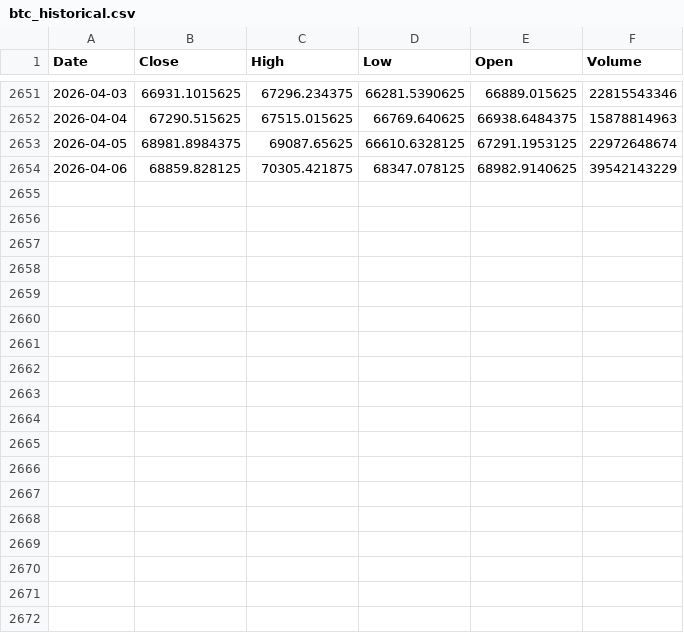
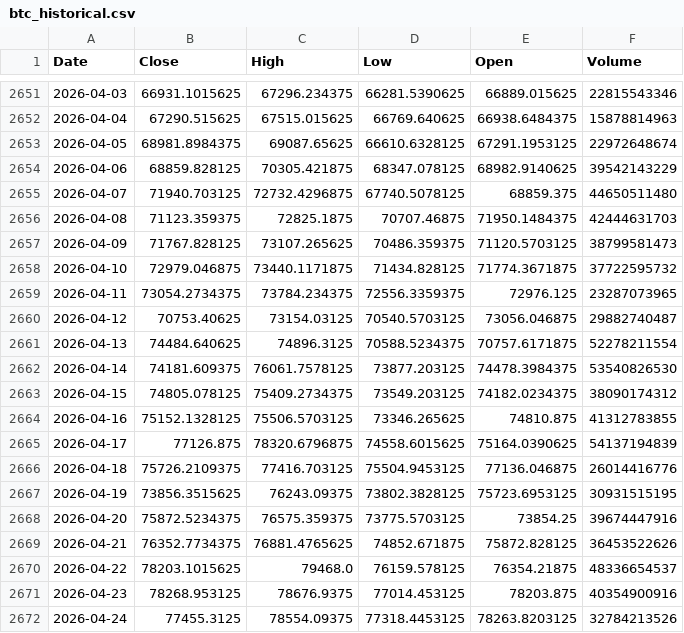
Before and after one commit to arjuntschand/Crypto-Options-Pricing, a CSV file: results/btc_historical.csv, drawn as a sheet; only a part is shown, gaps mark what is left out.

```diff
--- a/results/btc_historical.csv
+++ b/results/btc_historical.csv
@@ -2654 +2654,19 @@ Date,Close,High,Low,Open,Volume
 2026-04-06,68859.828125,70305.421875,68347.078125,68982.9140625,39542143229
+2026-04-07,71940.703125,72732.4296875,67740.5078125,68859.375,44650511480
+2026-04-08,71123.359375,72825.1875,70707.46875,71950.1484375,42444631703
+2026-04-09,71767.828125,73107.265625,70486.359375,71120.5703125,38799581473
+2026-04-10,72979.046875,73440.1171875,71434.828125,71774.3671875,37722595732
+2026-04-11,73054.2734375,73784.234375,72556.3359375,72976.125,23287073965
+2026-04-12,70753.40625,73154.03125,70540.5703125,73056.046875,29882740487
+2026-04-13,74484.640625,74896.3125,70588.5234375,70757.6171875,52278211554
+2026-04-14,74181.609375,76061.7578125,73877.203125,74478.3984375,53540826530
+2026-04-15,74805.078125,75409.2734375,73549.203125,74182.0234375,38090174312
+2026-04-16,75152.1328125,75506.5703125,73346.265625,74810.875,41312783855
+2026-04-17,77126.875,78320.6796875,74558.6015625,75164.0390625,54137194839
+2026-04-18,75726.2109375,77416.703125,75504.9453125,77136.046875,26014416776
+2026-04-19,73856.3515625,76243.09375,73802.3828125,75723.6953125,30931515195
+2026-04-20,75872.5234375,76575.359375,73775.5703125,73854.25,39674447916
+2026-04-21,76352.7734375,76881.4765625,74852.671875,75872.828125,36453522626
+2026-04-22,78203.1015625,79468.0,76159.578125,76354.21875,48336654537
+2026-04-23,78268.953125,78676.9375,77014.453125,78203.875,40354900916
+2026-04-24,77455.3125,78554.09375,77318.4453125,78263.8203125,32784213526
```
Also changed, not shown: results/eth_historical.csv, results/greeks_comparison.csv, 17 other files.
